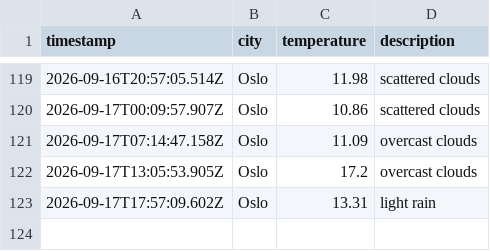
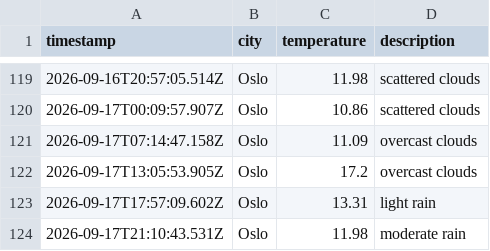
Before and after one commit to moniafavaro/weather_data_ops, a CSV file: data/weather_log.csv, drawn as a sheet; only a part is shown, gaps mark what is left out; the diff names each change by its address in the sheet, - before the commit and + after, or states it on an @@ line.

```diff
--- a/data/weather_log.csv
+++ b/data/weather_log.csv
+row 124: 2026-09-17T21:10:43.531Z | Oslo | 11.98 | moderate rain
```
Also changed, not shown: 1 other file.
